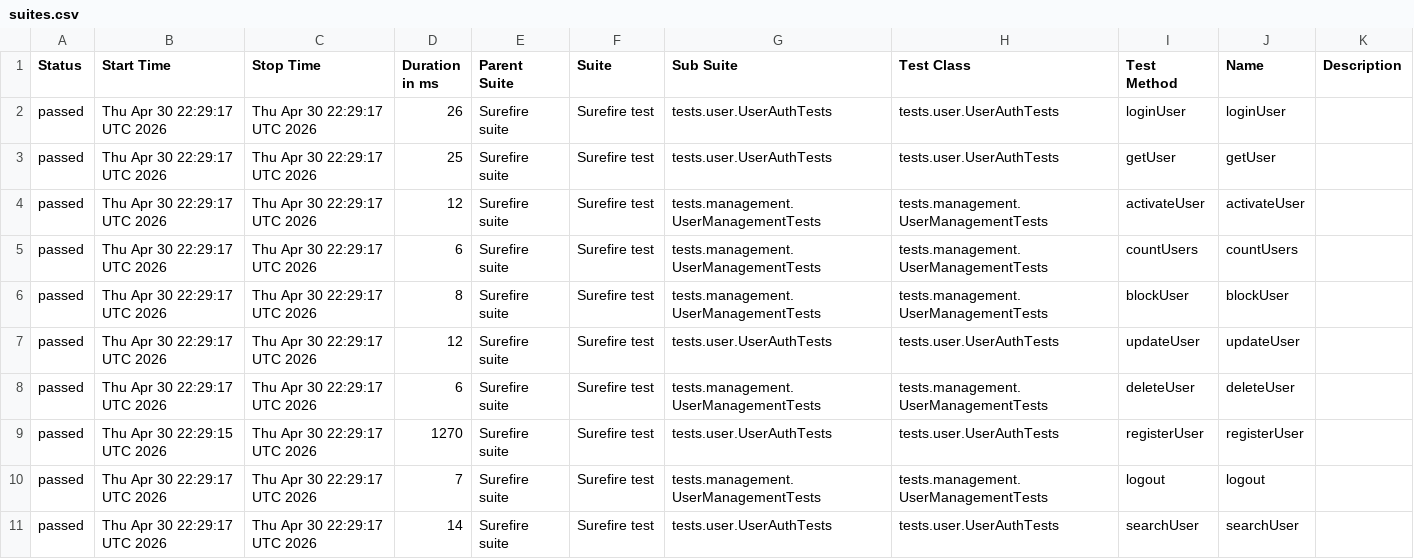
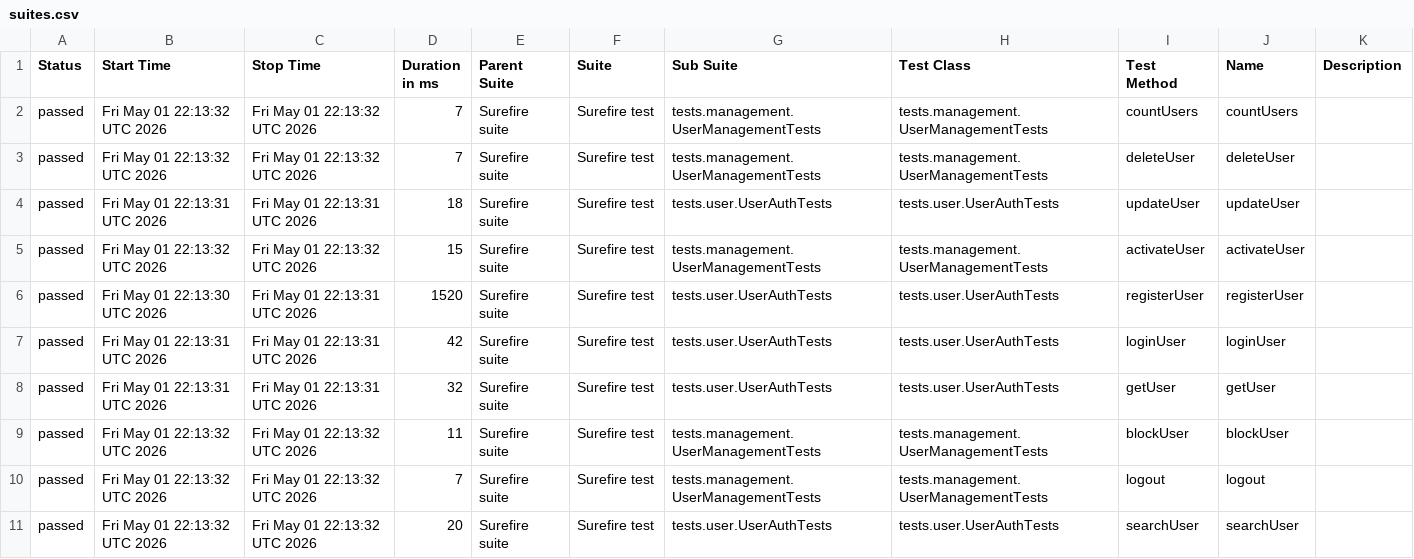
Before and after one commit to Ruturaj0861/user-restAssured, a CSV file: data/suites.csv, drawn as a sheet.

```diff
--- a/data/suites.csv
+++ b/data/suites.csv
@@ -1,11 +1,11 @@
 "Status","Start Time","Stop Time","Duration in ms","Parent Suite","Suite","Sub Suite","Test Class","Test Method","Name","Description"
-"passed","Thu Apr 30 22:29:17 UTC 2026","Thu Apr 30 22:29:17 UTC 2026","26","Surefire suite","Surefire test","tests.user.UserAuthTests","tests.user.UserAuthTests","loginUser","loginUser",""
-"passed","Thu Apr 30 22:29:17 UTC 2026","Thu Apr 30 22:29:17 UTC 2026","25","Surefire suite","Surefire test","tests.user.UserAuthTests","tests.user.UserAuthTests","getUser","getUser",""
-"passed","Thu Apr 30 22:29:17 UTC 2026","Thu Apr 30 22:29:17 UTC 2026","12","Surefire suite","Surefire test","tests.management.UserManagementTests","tests.management.UserManagementTests","activateUser","activateUser",""
-"passed","Thu Apr 30 22:29:17 UTC 2026","Thu Apr 30 22:29:17 UTC 2026","6","Surefire suite","Surefire test","tests.management.UserManagementTests","tests.management.UserManagementTests","countUsers","countUsers",""
-"passed","Thu Apr 30 22:29:17 UTC 2026","Thu Apr 30 22:29:17 UTC 2026","8","Surefire suite","Surefire test","tests.management.UserManagementTests","tests.management.UserManagementTests","blockUser","blockUser",""
-"passed","Thu Apr 30 22:29:17 UTC 2026","Thu Apr 30 22:29:17 UTC 2026","12","Surefire suite","Surefire test","tests.user.UserAuthTests","tests.user.UserAuthTests","updateUser","updateUser",""
-"passed","Thu Apr 30 22:29:17 UTC 2026","Thu Apr 30 22:29:17 UTC 2026","6","Surefire suite","Surefire test","tests.management.UserManagementTests","tests.management.UserManagementTests","deleteUser","deleteUser",""
-"passed","Thu Apr 30 22:29:15 UTC 2026","Thu Apr 30 22:29:17 UTC 2026","1270","Surefire suite","Surefire test","tests.user.UserAuthTests","tests.user.UserAuthTests","registerUser","registerUser",""
-"passed","Thu Apr 30 22:29:17 UTC 2026","Thu Apr 30 22:29:17 UTC 2026","7","Surefire suite","Surefire test","tests.management.UserManagementTests","tests.management.UserManagementTests","logout","logout",""
-"passed","Thu Apr 30 22:29:17 UTC 2026","Thu Apr 30 22:29:17 UTC 2026","14","Surefire suite","Surefire test","tests.user.UserAuthTests","tests.user.UserAuthTests","searchUser","searchUser",""
+"passed","Fri May 01 22:13:32 UTC 2026","Fri May 01 22:13:32 UTC 2026","7","Surefire suite","Surefire test","tests.management.UserManagementTests","tests.management.UserManagementTests","countUsers","countUsers",""
+"passed","Fri May 01 22:13:32 UTC 2026","Fri May 01 22:13:32 UTC 2026","7","Surefire suite","Surefire test","tests.management.UserManagementTests","tests.management.UserManagementTests","deleteUser","deleteUser",""
+"passed","Fri May 01 22:13:31 UTC 2026","Fri May 01 22:13:31 UTC 2026","18","Surefire suite","Surefire test","tests.user.UserAuthTests","tests.user.UserAuthTests","updateUser","updateUser",""
+"passed","Fri May 01 22:13:32 UTC 2026","Fri May 01 22:13:32 UTC 2026","15","Surefire suite","Surefire test","tests.management.UserManagementTests","tests.management.UserManagementTests","activateUser","activateUser",""
+"passed","Fri May 01 22:13:30 UTC 2026","Fri May 01 22:13:31 UTC 2026","1520","Surefire suite","Surefire test","tests.user.UserAuthTests","tests.user.UserAuthTests","registerUser","registerUser",""
+"passed","Fri May 01 22:13:31 UTC 2026","Fri May 01 22:13:31 UTC 2026","42","Surefire suite","Surefire test","tests.user.UserAuthTests","tests.user.UserAuthTests","loginUser","loginUser",""
+"passed","Fri May 01 22:13:31 UTC 2026","Fri May 01 22:13:31 UTC 2026","32","Surefire suite","Surefire test","tests.user.UserAuthTests","tests.user.UserAuthTests","getUser","getUser",""
+"passed","Fri May 01 22:13:32 UTC 2026","Fri May 01 22:13:32 UTC 2026","11","Surefire suite","Surefire test","tests.management.UserManagementTests","tests.management.UserManagementTests","blockUser","blockUser",""
+"passed","Fri May 01 22:13:32 UTC 2026","Fri May 01 22:13:32 UTC 2026","7","Surefire suite","Surefire test","tests.management.UserManagementTests","tests.management.UserManagementTests","logout","logout",""
+"passed","Fri May 01 22:13:32 UTC 2026","Fri May 01 22:13:32 UTC 2026","20","Surefire suite","Surefire test","tests.user.UserAuthTests","tests.user.UserAuthTests","searchUser","searchUser",""
```
Also changed, not shown: 34 other files.
